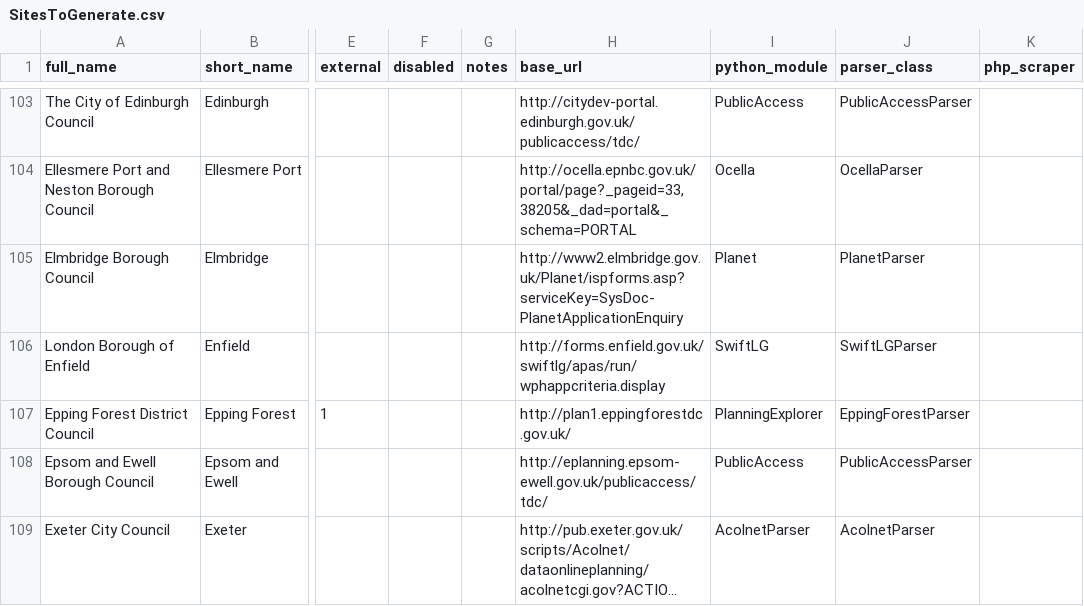
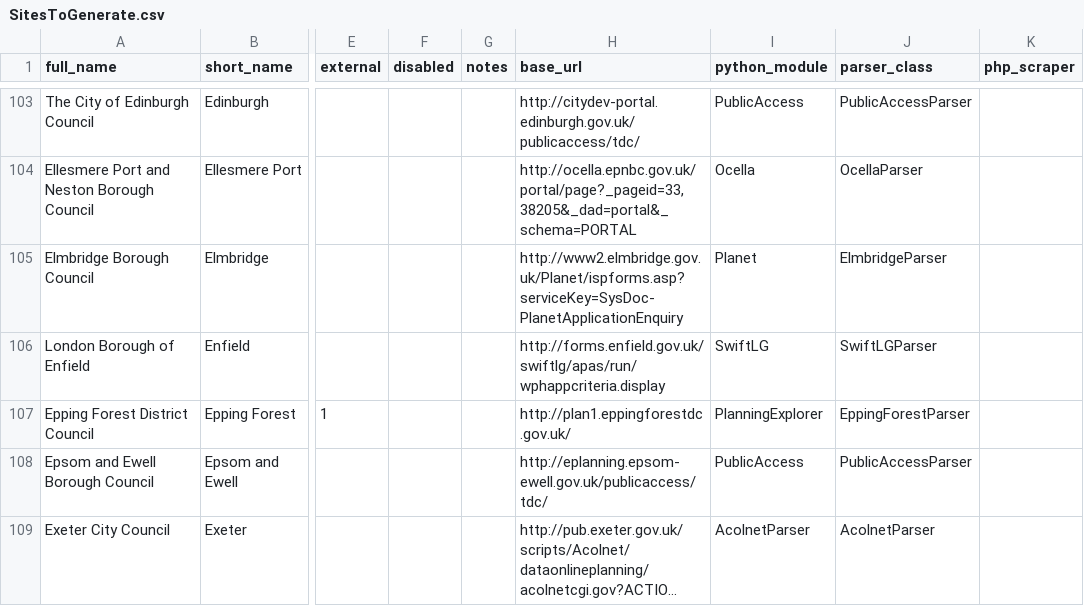
Before and after one commit to adrianshort/planningalerts, a CSV file: SitesToGenerate.csv, drawn as a sheet; only a part is shown, gaps mark what is left out; long unchanged cells end in …; the diff names each change by its address in the sheet, - before the commit and + after, or states it on an @@ line.

Commit message:
Add info url for Elmbridge.

```diff
--- a/SitesToGenerate.csv
+++ b/SitesToGenerate.csv
-J105 (parser_class): PlanetParser
+J105 (parser_class): ElmbridgeParser
```
Also changed, not shown: 1 other file.
